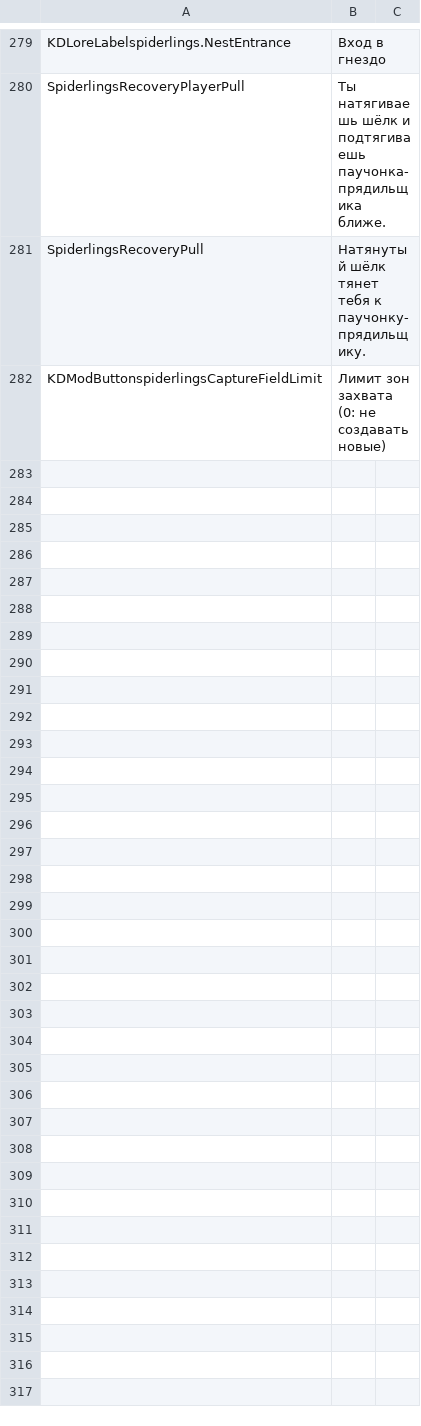
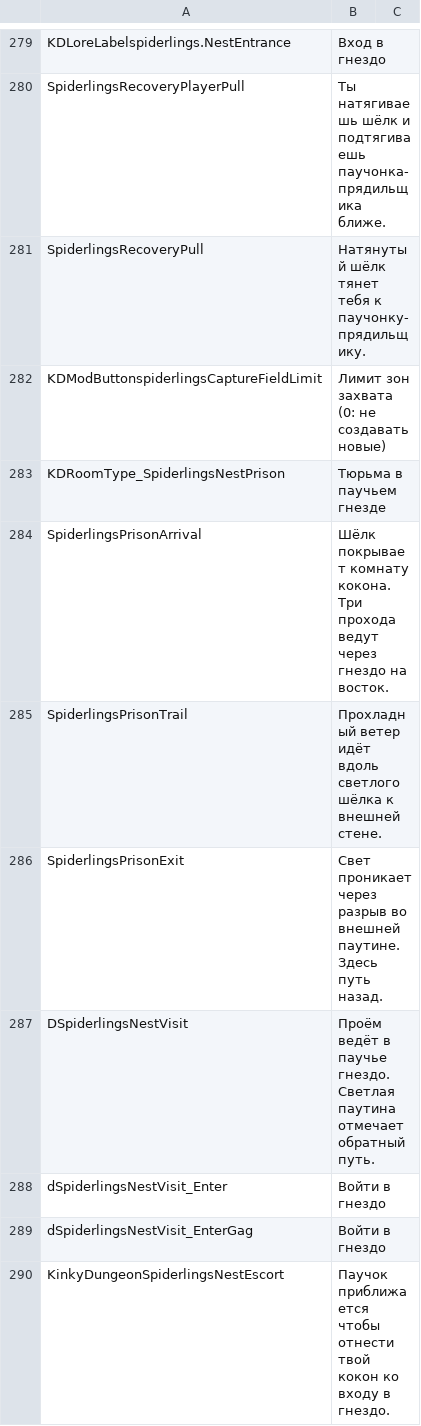
Before and after one commit to duromumuyazu74-rgb/Spiderlings, a CSV file: KinkyDungeon-Spiderlings/SpiderlingsRU.csv, drawn as a sheet; only a part is shown, gaps mark what is left out; the diff names each change by its address in the sheet, - before the commit and + after, or states it on an @@ line.

Commit message:
feat(prison): align captivity, Tunneler transport and persistent entry
Refs #68, #69, #70, #71, #72, #73, #74, #75, #76.

Port Prison-specific logic onto current shared modules. Add native captured
and voluntary admission, saved dispatch, real Tunneler construction and
physical escorts. Retain persistent maps, regional jobs, population bounds
and paid chamber expansion through the current topology interfaces.

```diff
--- a/KinkyDungeon-Spiderlings/SpiderlingsRU.csv
+++ b/KinkyDungeon-Spiderlings/SpiderlingsRU.csv
+row 283: KDRoomType_SpiderlingsNestPrison | Тюрьма в паучьем гнезде
+row 284: SpiderlingsPrisonArrival | Шёлк покрывает комнату кокона. Три прохода ведут через гнездо на восток.
+row 285: SpiderlingsPrisonTrail | Прохладный ветер идёт вдоль светлого шёлка к внешней стене.
+row 286: SpiderlingsPrisonExit | Свет проникает через разрыв во внешней паутине. Здесь путь назад.
+row 287: DSpiderlingsNestVisit | Проём ведёт в паучье гнездо. Светлая паутина отмечает обратный путь.
+row 288: dSpiderlingsNestVisit_Enter | Войти в гнездо
+row 289: dSpiderlingsNestVisit_EnterGag | Войти в гнездо
+row 290: KinkyDungeonSpiderlingsNestEscort | Паучок приближается чтобы отнести твой кокон ко входу в гнездо.
```
Also changed, not shown: KinkyDungeon-Spiderlings/SpiderlingsDE.csv, KinkyDungeon-Spiderlings/SpiderlingsES.csv, 43 other files.
